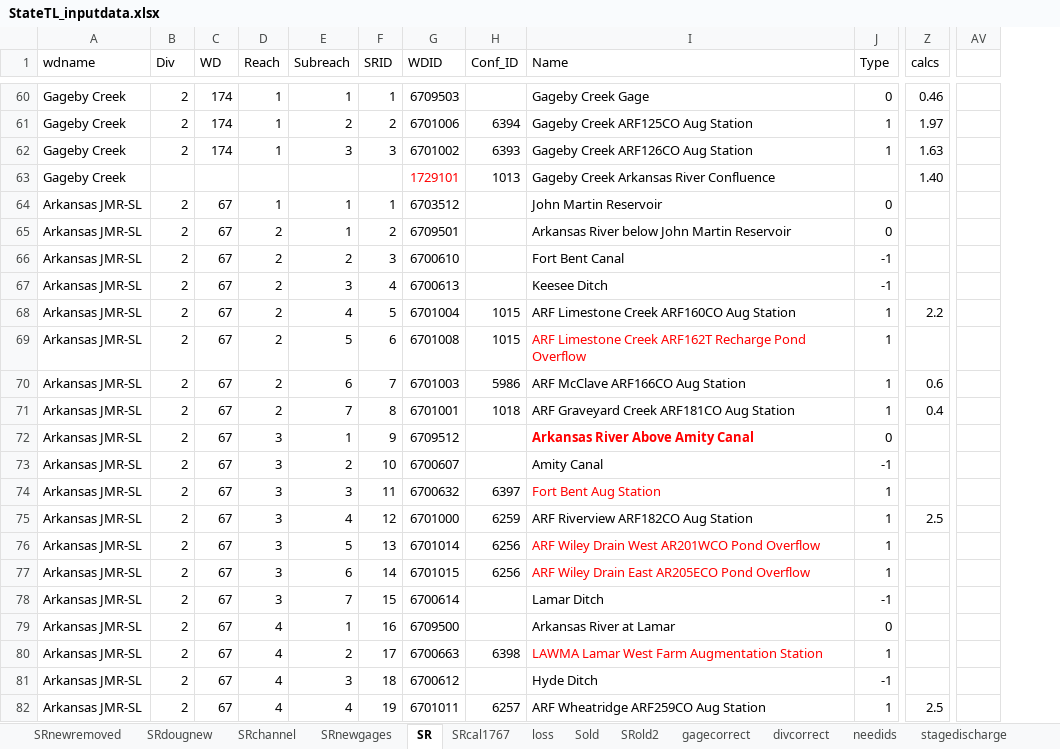
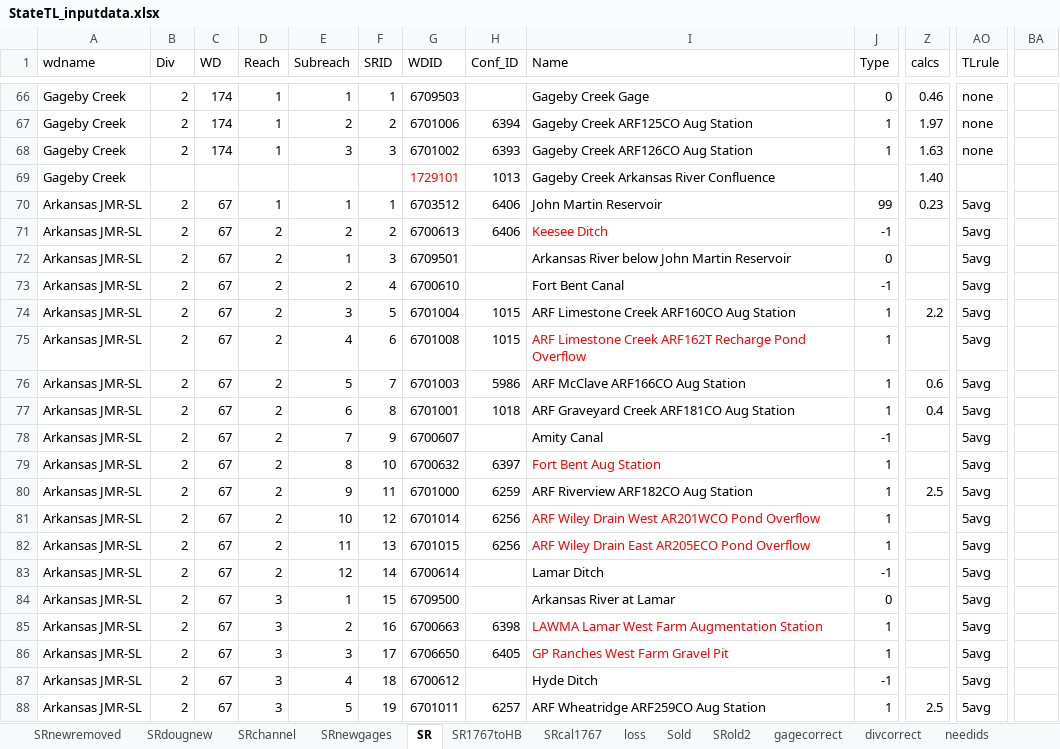
Before and after one commit to OpenCDSS/ArkDSS-Colors-of-Water, an Excel workbook: matlab/StateTL_inputdata.xlsx, sheet SR, drawn as a sheet; only a part is shown, gaps mark what is left out; values as stored, in another font and other column widths than the file's, no borders; removed rows and columns are numbered as before the commit, all else as after; rows hold the shown columns only; the diff covers the shown part only; the diff names each change by its address in the sheet, - before the commit and + after, or states it on an @@ line.

```diff
--- a/matlab/StateTL_inputdata.xlsx (sheet SR)
+++ b/matlab/StateTL_inputdata.xlsx (sheet SR)
+sheet tab: SR1767toHB
+column AO (TLrule), rows 66-70: none | none | none |  | 5avg; rows 72-85: all 5avg; rows 87-88: 5avg | 5avg
-column AV, empty
+column BA, empty
-H70 (Conf_ID): (empty)
+H70 (Conf_ID): 6406
-J70 (Type): 0
+J70 (Type): 99
-Z70 (calcs): (empty)
+Z70 (calcs): 0.23
+row 71: Arkansas JMR-SL | 2 | 67 | 2 | 2 | 2 | 6700613 | 6406 | Keesee Ditch | -1 |  | 5avg
-F72 (SRID): 2
+F72 (SRID): 3
-F73 (SRID): 3
+F73 (SRID): 4
-row 67: Arkansas JMR-SL | 2 | 67 | 2 | 3 | 4 | 6700613 |  | Keesee Ditch | -1
-E74 (Subreach): 4
+E74 (Subreach): 3
-E75 (Subreach): 5
+E75 (Subreach): 4
-E76 (Subreach): 6
+E76 (Subreach): 5
-E77 (Subreach): 7
+E77 (Subreach): 6
-row 72: Arkansas JMR-SL | 2 | 67 | 3 | 1 | 9 | 6709512 |  | Arkansas River Above Amity Canal | 0
-D78:D83 (Reach): 3
+D78:D83 (Reach): 2
-E78 (Subreach): 2
+E78 (Subreach): 7
-F78 (SRID): 10
+F78 (SRID): 9
-E79 (Subreach): 3
+E79 (Subreach): 8
-F79 (SRID): 11
+F79 (SRID): 10
-E80 (Subreach): 4
+E80 (Subreach): 9
-F80 (SRID): 12
+F80 (SRID): 11
-E81 (Subreach): 5
+E81 (Subreach): 10
-F81 (SRID): 13
+F81 (SRID): 12
-E82 (Subreach): 6
+E82 (Subreach): 11
-F82 (SRID): 14
+F82 (SRID): 13
-E83 (Subreach): 7
+E83 (Subreach): 12
-F83 (SRID): 15
+F83 (SRID): 14
-D84:D85 (Reach): 4
+D84:D85 (Reach): 3
-F84 (SRID): 16
+F84 (SRID): 15
-F85 (SRID): 17
+F85 (SRID): 16
+row 86: Arkansas JMR-SL | 2 | 67 | 3 | 3 | 17 | 6706650 | 6405 | GP Ranches West Farm Gravel Pit | 1 |  | 5avg
-D87:D88 (Reach): 4
+D87:D88 (Reach): 3
-E87 (Subreach): 3
+E87 (Subreach): 4
-E88 (Subreach): 4
+E88 (Subreach): 5
```
Also changed, not shown: 7 added rows, 2 removed rows, 147 edited cells and cell formats elsewhere in this sheet, formulas that keep their value, 4 other files.
